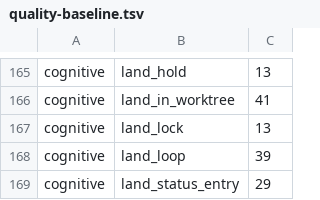
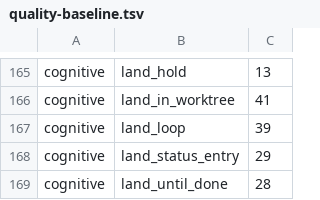
Before and after one commit to pawelkrupinski/agentctl, a TSV file: quality/quality-baseline.tsv, drawn as a sheet; only a part is shown, gaps mark what is left out; the shorter side is filled out with more unchanged rows; the diff names each change by its address in the sheet, - before the commit and + after, or states it on an @@ line.

```diff
--- a/quality/quality-baseline.tsv
+++ b/quality/quality-baseline.tsv
-row 167: cognitive | land_lock | 13
```
Also changed, not shown: quality/types-baseline.tsv, 32 other files.
